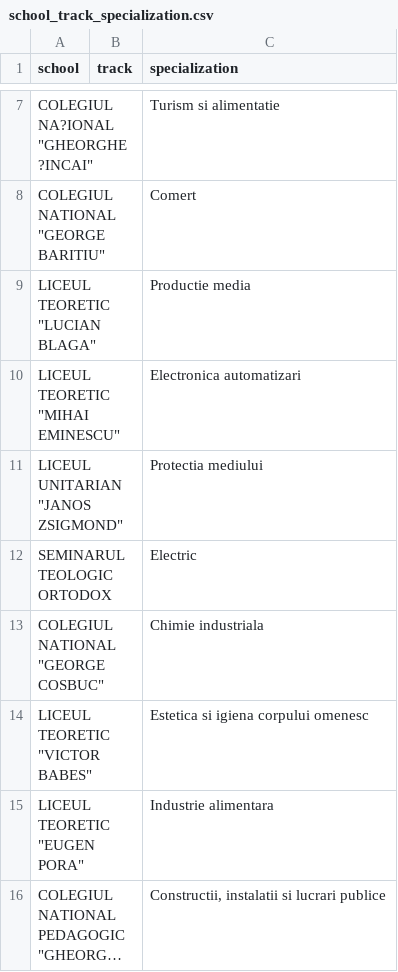
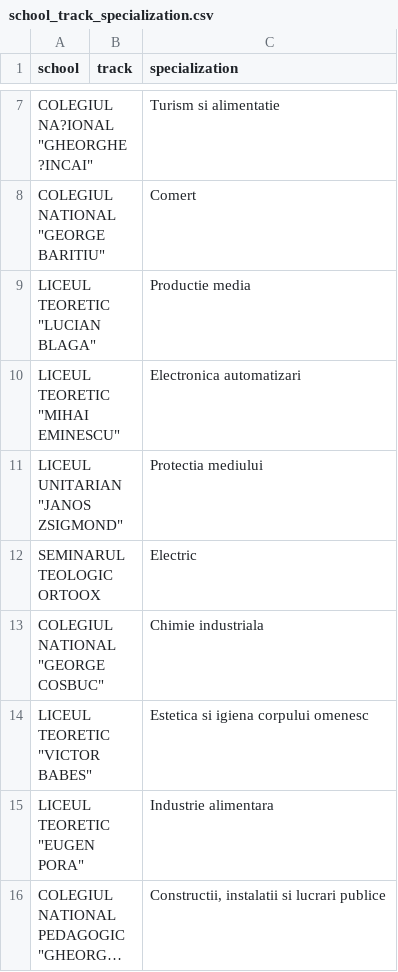
Before and after one commit to CristiCM/school_allocation, a CSV file: school_track_specialization.csv, drawn as a sheet; only a part is shown, gaps mark what is left out; long unchanged cells end in ….

```diff
--- a/school_track_specialization.csv
+++ b/school_track_specialization.csv
@@ -11,3 +11,3 @@ school,track,specialization
 "LICEUL UNITARIAN ""JANOS ZSIGMOND""",,Protectia mediului
-SEMINARUL TEOLOGIC ORTODOX,,Electric
+SEMINARUL TEOLOGIC ORTOOX,,Electric
 "COLEGIUL NATIONAL ""GEORGE COSBUC""",,Chimie industriala
```
Also changed, not shown: 15 other files.
